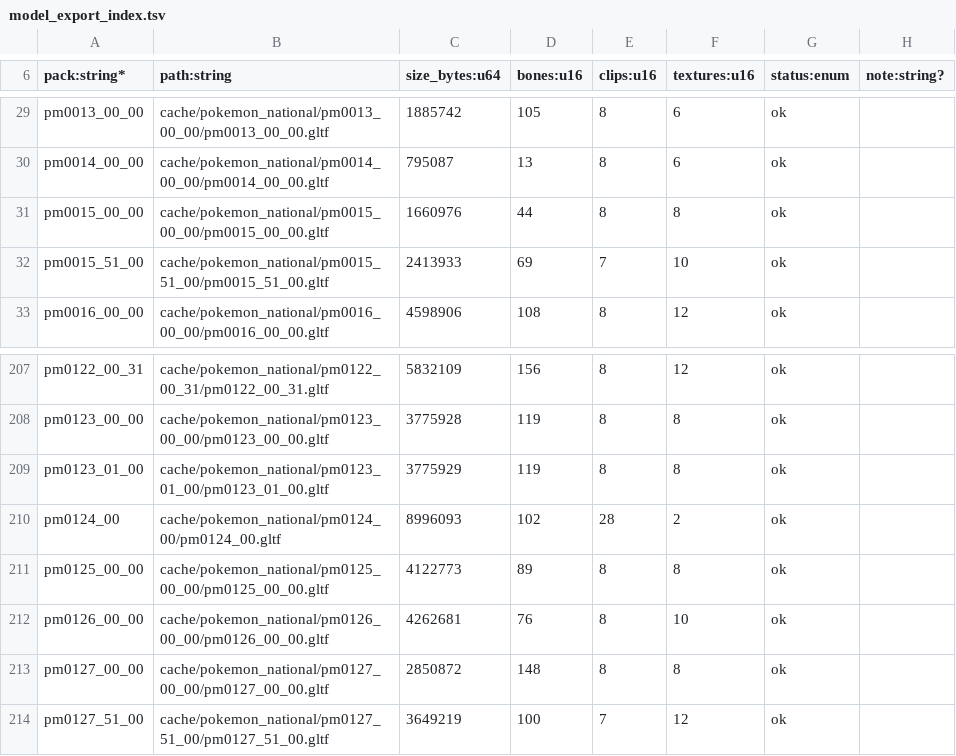
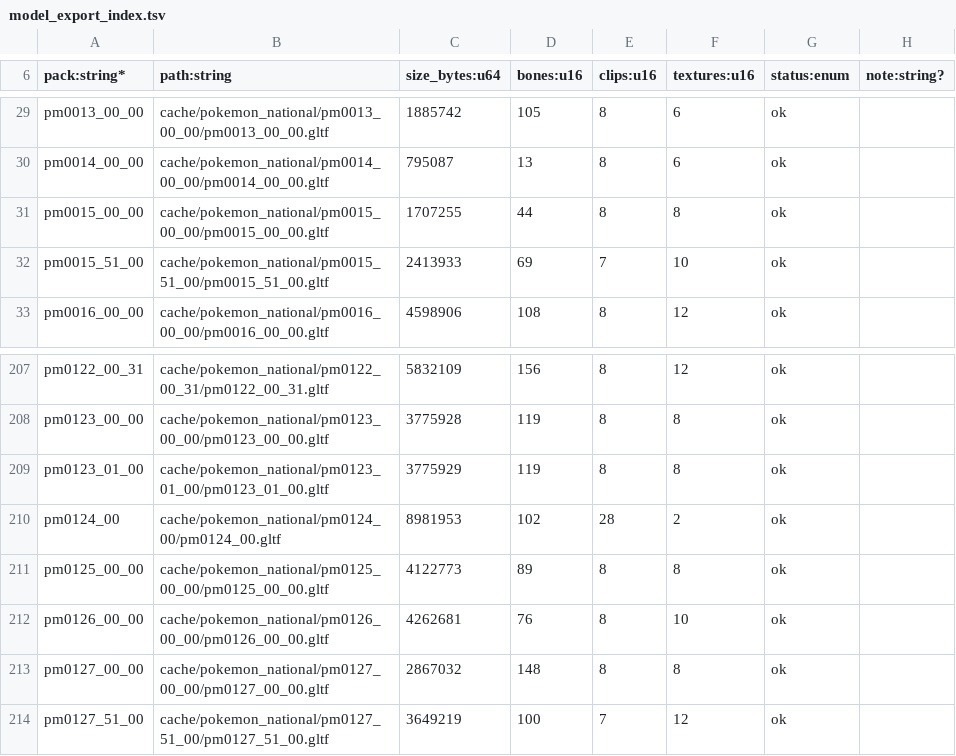
Before and after one commit to NicoRuedaA/project-arceus, a TSV file: data/national/model_export_index.tsv, drawn as a sheet; only a part is shown, gaps mark what is left out; the diff covers the shown part only.

```diff
--- a/data/national/model_export_index.tsv
+++ b/data/national/model_export_index.tsv
@@ -30,3 +30,3 @@ pm0013_00_00	cache/pokemon_national/pm0013_00_00/pm0013_00_00.gltf	1885742	105	8
 pm0014_00_00	cache/pokemon_national/pm0014_00_00/pm0014_00_00.gltf	795087	13	8	6	ok	
-pm0015_00_00	cache/pokemon_national/pm0015_00_00/pm0015_00_00.gltf	1660976	44	8	8	ok	
+pm0015_00_00	cache/pokemon_national/pm0015_00_00/pm0015_00_00.gltf	1707255	44	8	8	ok	
 pm0015_51_00	cache/pokemon_national/pm0015_51_00/pm0015_51_00.gltf	2413933	69	7	10	ok	
@@ -209,6 +209,6 @@ pm0123_00_00	cache/pokemon_national/pm0123_00_00/pm0123_00_00.gltf	3775928	119	8
 pm0123_01_00	cache/pokemon_national/pm0123_01_00/pm0123_01_00.gltf	3775929	119	8	8	ok	
-pm0124_00	cache/pokemon_national/pm0124_00/pm0124_00.gltf	8996093	102	28	2	ok	
+pm0124_00	cache/pokemon_national/pm0124_00/pm0124_00.gltf	8981953	102	28	2	ok	
 pm0125_00_00	cache/pokemon_national/pm0125_00_00/pm0125_00_00.gltf	4122773	89	8	8	ok	
 pm0126_00_00	cache/pokemon_national/pm0126_00_00/pm0126_00_00.gltf	4262681	76	8	10	ok	
-pm0127_00_00	cache/pokemon_national/pm0127_00_00/pm0127_00_00.gltf	2850872	148	8	8	ok	
+pm0127_00_00	cache/pokemon_national/pm0127_00_00/pm0127_00_00.gltf	2867032	148	8	8	ok	
 pm0127_51_00	cache/pokemon_national/pm0127_51_00/pm0127_51_00.gltf	3649219	100	7	12	ok	
```
Also changed, not shown: 18 edited cells elsewhere in this file, 2 other files.
